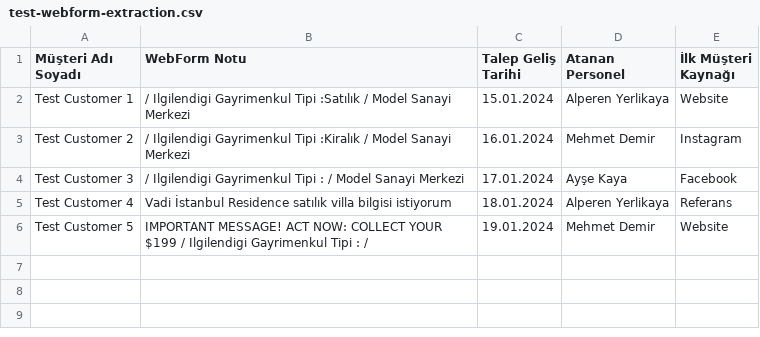
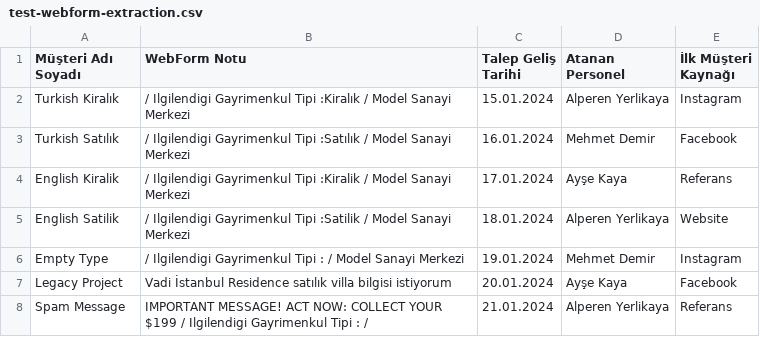
Before and after one commit to tito-6/LeadTrackerPro, a CSV file: test-webform-extraction.csv, drawn as a sheet.

```diff
--- a/test-webform-extraction.csv
+++ b/test-webform-extraction.csv
@@ -1,6 +1,8 @@
 Müşteri Adı Soyadı,WebForm Notu,Talep Geliş Tarihi,Atanan Personel,İlk Müşteri Kaynağı
-Test Customer 1,/ Ilgilendigi Gayrimenkul Tipi :Satılık / Model Sanayi Merkezi,15.01.2024,Alperen Yerlikaya,Website
-Test Customer 2,/ Ilgilendigi Gayrimenkul Tipi :Kiralık / Model Sanayi Merkezi,16.01.2024,Mehmet Demir,Instagram
-Test Customer 3,/ Ilgilendigi Gayrimenkul Tipi : / Model Sanayi Merkezi,17.01.2024,Ayşe Kaya,Facebook
-Test Customer 4,Vadi İstanbul Residence satılık villa bilgisi istiyorum,18.01.2024,Alperen Yerlikaya,Referans
-Test Customer 5,IMPORTANT MESSAGE! ACT NOW: COLLECT YOUR $199 / Ilgilendigi Gayrimenkul Tipi : /,19.01.2024,Mehmet Demir,Website
+Turkish Kiralık,/ Ilgilendigi Gayrimenkul Tipi :Kiralık / Model Sanayi Merkezi,15.01.2024,Alperen Yerlikaya,Instagram
+Turkish Satılık,/ Ilgilendigi Gayrimenkul Tipi :Satılık / Model Sanayi Merkezi,16.01.2024,Mehmet Demir,Facebook
+English Kiralik,/ Ilgilendigi Gayrimenkul Tipi :Kiralik / Model Sanayi Merkezi,17.01.2024,Ayşe Kaya,Referans
+English Satilik,/ Ilgilendigi Gayrimenkul Tipi :Satilik / Model Sanayi Merkezi,18.01.2024,Alperen Yerlikaya,Website
+Empty Type,/ Ilgilendigi Gayrimenkul Tipi : / Model Sanayi Merkezi,19.01.2024,Mehmet Demir,Instagram
+Legacy Project,Vadi İstanbul Residence satılık villa bilgisi istiyorum,20.01.2024,Ayşe Kaya,Facebook
+Spam Message,IMPORTANT MESSAGE! ACT NOW: COLLECT YOUR $199 / Ilgilendigi Gayrimenkul Tipi : /,21.01.2024,Alperen Yerlikaya,Referans
```
Also changed, not shown: 1 other file.
